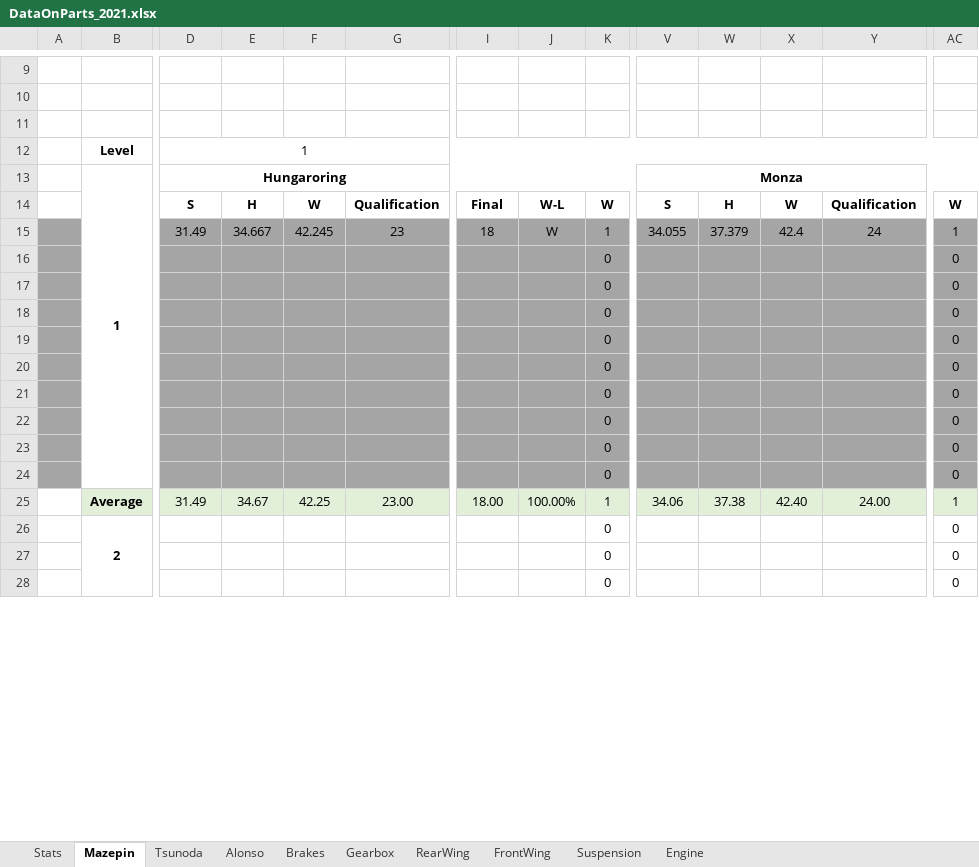
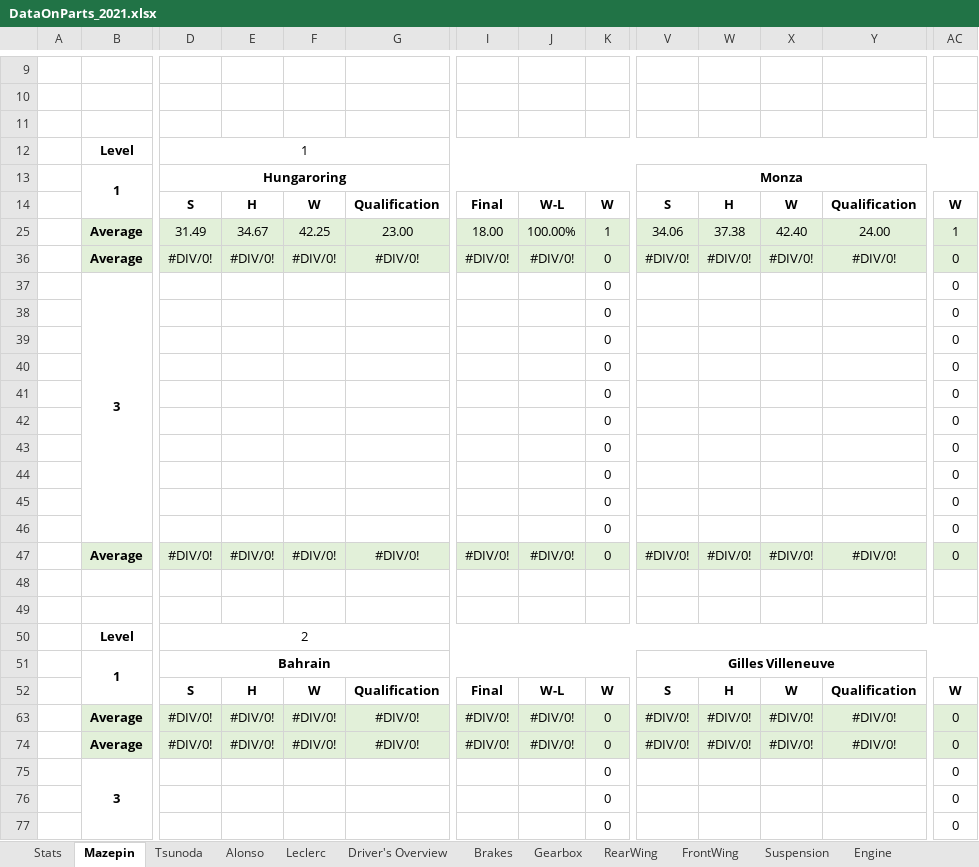
Before and after one commit to alekyr/F1ManagerOptimalConfiguration, an Excel workbook: DataOnParts_2021.xlsx, sheet Mazepin, drawn as a sheet; only a part is shown, gaps mark what is left out; values as stored, in another font and other column widths than the file's, no borders; removed rows and columns are numbered as before the commit, all else as after; rows hold the shown columns only; the diff covers the shown part only; the diff names each change by its address in the sheet, - before the commit and + after, or states it on an @@ line.

```diff
--- a/DataOnParts_2021.xlsx (sheet Mazepin)
+++ b/DataOnParts_2021.xlsx (sheet Mazepin)
+sheet tab: Leclerc
+sheet tab: Driver's Overview
-B13:B24 merged
+B13:B14 merged
@@ row 15 hidden:  |  | 31.49 | 34.667 | 42.245 | 23 | 18 | W | 1 | 34.055 | 37.379 | 42.4 | 24 | 1 @@
+row 25:  | Average | 31.49 | 34.67 | 42.25 | 23.00 | 18.00 | 100.00% | 1 | 34.06 | 37.38 | 42.40 | 24.00 | 1
+row 36:  | Average | #DIV/0! | #DIV/0! | #DIV/0! | #DIV/0! | #DIV/0! | #DIV/0! | 0 | #DIV/0! | #DIV/0! | #DIV/0! | #DIV/0! | 0
+row 37:  | 3 |  |  |  |  |  |  | 0 |  |  |  |  | 0
-A38:A46 fill: #A5A5A5
+A38:A46 fill: none
-D38:AC46 fill: #A5A5A5
+D38:AC46 fill: none
-D47: 31.49
+D47: #DIV/0!
-E47: 34.67
+E47: #DIV/0!
-F47: 42.25
+F47: #DIV/0!
-G47: 23.00
+G47: #DIV/0!
-I47: 18.00
+I47: #DIV/0!
-J47: 100.00%
+J47: #DIV/0!
-K47: 1
+K47: 0
-V47: 34.06
+V47: #DIV/0!
-W47: 37.38
+W47: #DIV/0!
-X47: 42.40
+X47: #DIV/0!
-Y47: 24.00
+Y47: #DIV/0!
-AC47: 1
+AC47: 0
+row 48: (empty)
+row 49: (empty)
+row 50:  | Level | 2
+row 51:  | 1 | Bahrain |  |  |  |  |  |  | Gilles Villeneuve
+row 52:  |  | S | H | W | Qualification | Final | W-L | W | S | H | W | Qualification | W
+row 63:  | Average | #DIV/0! | #DIV/0! | #DIV/0! | #DIV/0! | #DIV/0! | #DIV/0! | 0 | #DIV/0! | #DIV/0! | #DIV/0! | #DIV/0! | 0
+row 74:  | Average | #DIV/0! | #DIV/0! | #DIV/0! | #DIV/0! | #DIV/0! | #DIV/0! | 0 | #DIV/0! | #DIV/0! | #DIV/0! | #DIV/0! | 0
-B75: 2
+B75: 3
```
Also changed, not shown: 7 added rows, 2 edited cells and cell formats elsewhere in this sheet, sheet Alonso, sheet Tsunoda, sheet Brakes, sheet Suspension, sheet Engine, sheet FrontWing, 3 more sheets, formulas that keep their value, hidden cells.
